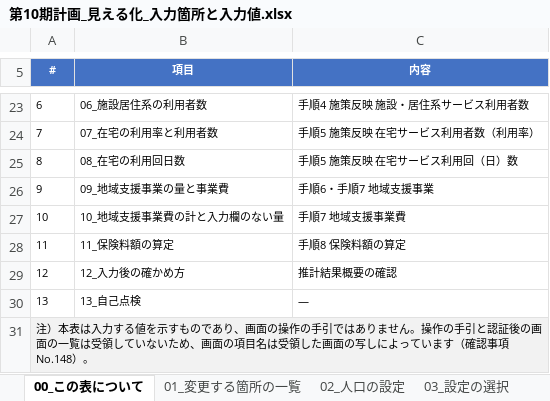
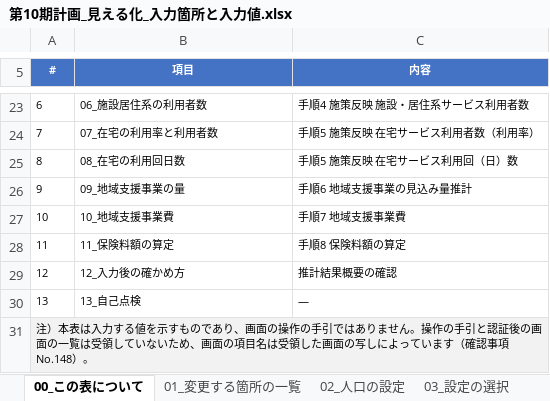
Before and after one commit to ryowakayama-gif/repository, an Excel workbook: output/第10期計画_見える化_入力箇所と入力値.xlsx, sheet 00_この表について, drawn as a sheet; only a part is shown, gaps mark what is left out; values as stored, in another font and other column widths than the file's, no borders; the diff names each change by its address in the sheet, - before the commit and + after, or states it on an @@ line.

```diff
--- a/output/第10期計画_見える化_入力箇所と入力値.xlsx (sheet 00_この表について)
+++ b/output/第10期計画_見える化_入力箇所と入力値.xlsx (sheet 00_この表について)
-B26 (項目): 09_地域支援事業の量と事業費
+B26 (項目): 09_地域支援事業の量
-C26 (内容): 手順6・手順7 地域支援事業
+C26 (内容): 手順6 地域支援事業の見込み量推計
-B27 (項目): 10_地域支援事業費の計と入力欄のない量
+B27 (項目): 10_地域支援事業費
```
Also changed, not shown: sheet 07_在宅の利用率と利用者数, sheet 09_地域支援事業の量, sheet 10_地域支援事業費, sheet 13_自己点検, sheet 01_変更する箇所の一覧, sheet 06_施設居住系の利用者数, 1 more sheet, other sheet tabs, 5 other files.
